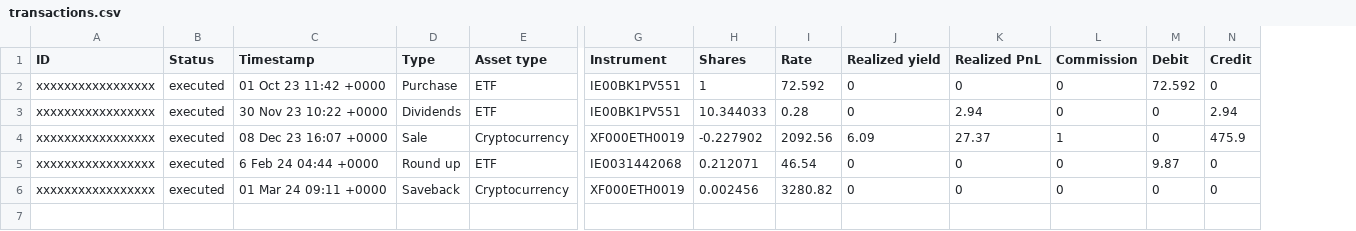
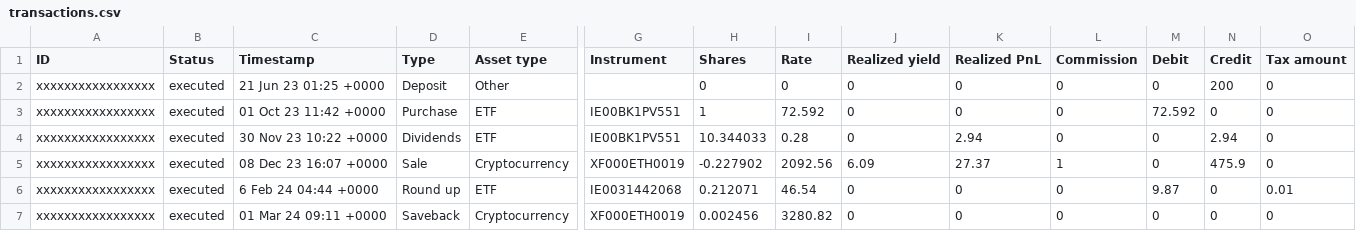
Before and after one commit to dhojayev/traderepublic-portfolio-downloader, a CSV file: assets/transactions.csv, drawn as a sheet; only a part is shown, gaps mark what is left out; addresses are those after the commit; rows hold the shown columns only; the diff names each change by its address in the sheet, - before the commit and + after, or states it on an @@ line.

Commit message:
20 include deposit transactions in csv (#22)
* WIP deposit transaction support

* WIP implemented new transaction model builder

* refactoring

* rewritten response type resolver

* switched to using new transaction model builder

* refactoring
included mocks in repository

* added artifact publishing for all branches

* added artifact publishing for all branches

* transaction details response refactoring

* added more response tests

* added more response tests

* refactored type resolver

* refactoring

* refactoring

* added support for deposit transactions

* improved tests

* added tax amount to csv
fixed broken rate extraction
refactoring

* refactoring

* moved deposit amount to "total" in model and "credit" in csv

* improved factory tests

* tests refactoring

* tests fakes refactoring

* added more tests

* finished model builder tests

---------

Co-authored-by: Dovlet Hojayev <dovlet.hojayev@limango.com>

```diff
--- a/assets/transactions.csv
+++ b/assets/transactions.csv
+column O (Tax amount), rows 3-7: 0 | 0 | 0 | 0.01 | 0
+row 2: xxxxxxxxxxxxxxxxx | executed | 21 Jun 23 01:25 +0000 | Deposit | Other |  | 0 | 0 | 0 | 0 | 0 | 0 | 200 | 0
```
Also changed, not shown: 52 other files.
